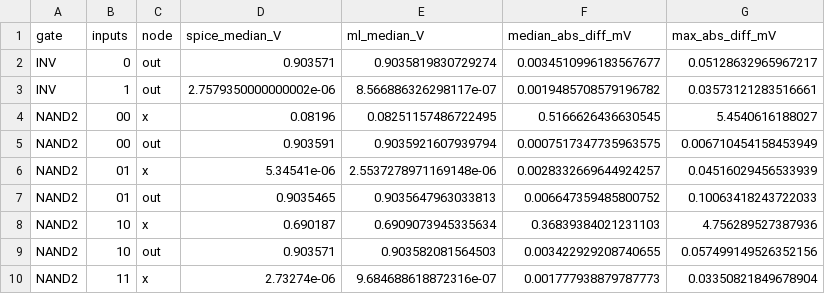
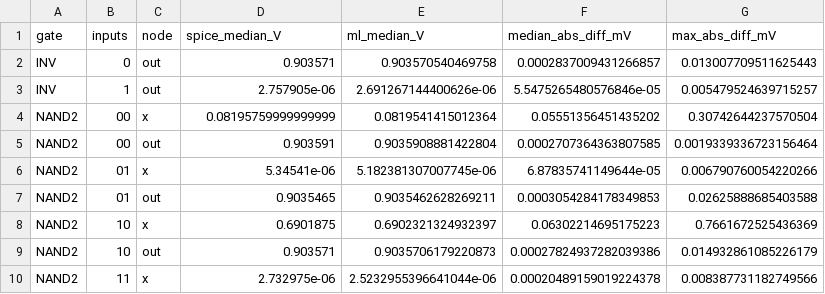
Before and after one commit to avj17/ML-Driven_PVT_Variation_Aware_Leakage_Estimation, a CSV file: part_b_gate_level/results/node_voltages.csv, drawn as a sheet; only a part is shown; the diff covers the shown part only.

```diff
--- a/part_b_gate_level/results/node_voltages.csv
+++ b/part_b_gate_level/results/node_voltages.csv
@@ -1,10 +1,10 @@
 gate,inputs,node,spice_median_V,ml_median_V,median_abs_diff_mV,max_abs_diff_mV
-INV,0,out,0.903571,0.9035819830729274,0.0034510996183567677,0.05128632965967217
-INV,1,out,2.7579350000000002e-06,8.566886326298117e-07,0.0019485708579196782,0.03573121283516661
-NAND2,00,x,0.08196,0.08251157486722495,0.5166626436630545,5.4540616188027
-NAND2,00,out,0.903591,0.9035921607939794,0.0007517347735963575,0.006710454158453949
-NAND2,01,x,5.34541e-06,2.5537278971169148e-06,0.0028332669644924257,0.04516029456533939
-NAND2,01,out,0.9035465,0.9035647963033813,0.006647359485800752,0.10063418243722033
-NAND2,10,x,0.690187,0.6909073945335634,0.36839384021231103,4.756289527387936
-NAND2,10,out,0.903571,0.903582081564503,0.003422929208740655,0.057499149526352156
-NAND2,11,x,2.73274e-06,9.684688618872316e-07,0.001777938879787773,0.03350821849678904
+INV,0,out,0.903571,0.903570540469758,0.0002837009431266857,0.013007709511625443
+INV,1,out,2.757905e-06,2.691267144400626e-06,5.5475265480576846e-05,0.005479524639715257
+NAND2,00,x,0.08195759999999999,0.0819541415012364,0.05551356451435202,0.30742644237570504
+NAND2,00,out,0.903591,0.9035908881422804,0.0002707364363807585,0.0019339336723156464
+NAND2,01,x,5.34541e-06,5.182381307007745e-06,6.87835741149644e-05,0.006790760054220266
+NAND2,01,out,0.9035465,0.9035462628269211,0.0003054284178349853,0.02625888685403588
+NAND2,10,x,0.6901875,0.6902321324932397,0.06302214695175223,0.7661672525436369
+NAND2,10,out,0.903571,0.9035706179220873,0.00027824937282039386,0.014932861085226179
+NAND2,11,x,2.732975e-06,2.5232955396641044e-06,0.00020489159019224378,0.008387731182749566
```
Also changed, not shown: 118 edited cells elsewhere in this file, part_b_gate_level/results/gate_results_table.csv, part_b_gate_level/results/spice_gates.csv, 32 other files.
